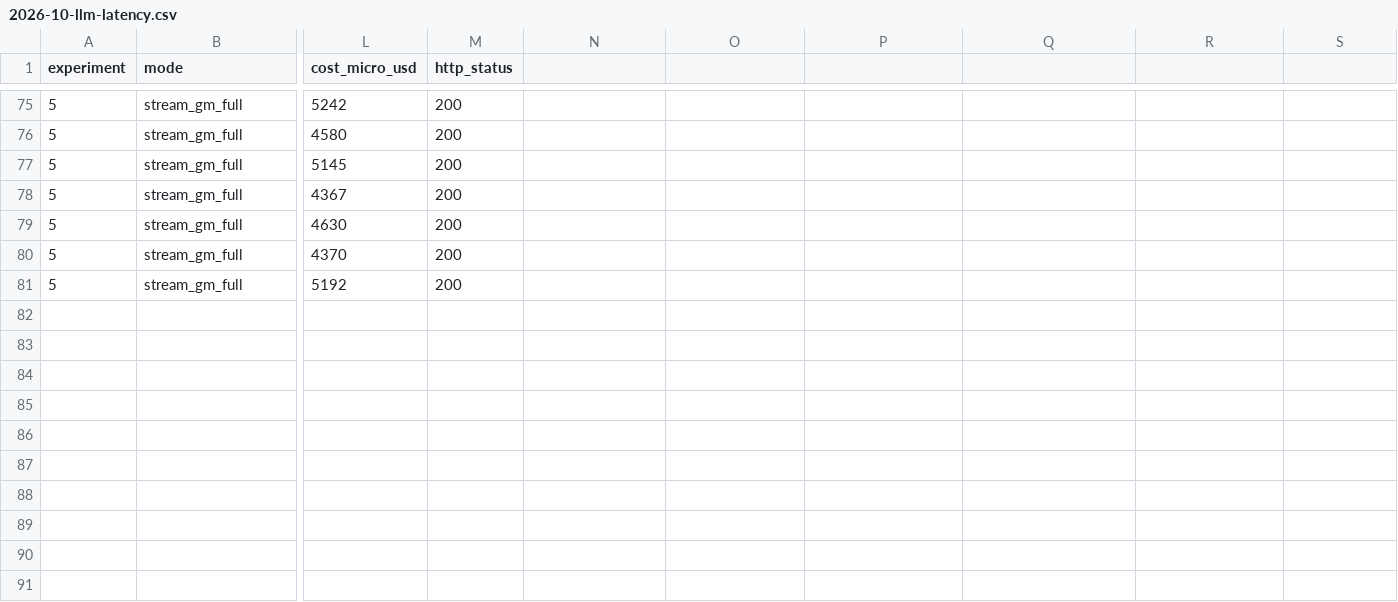
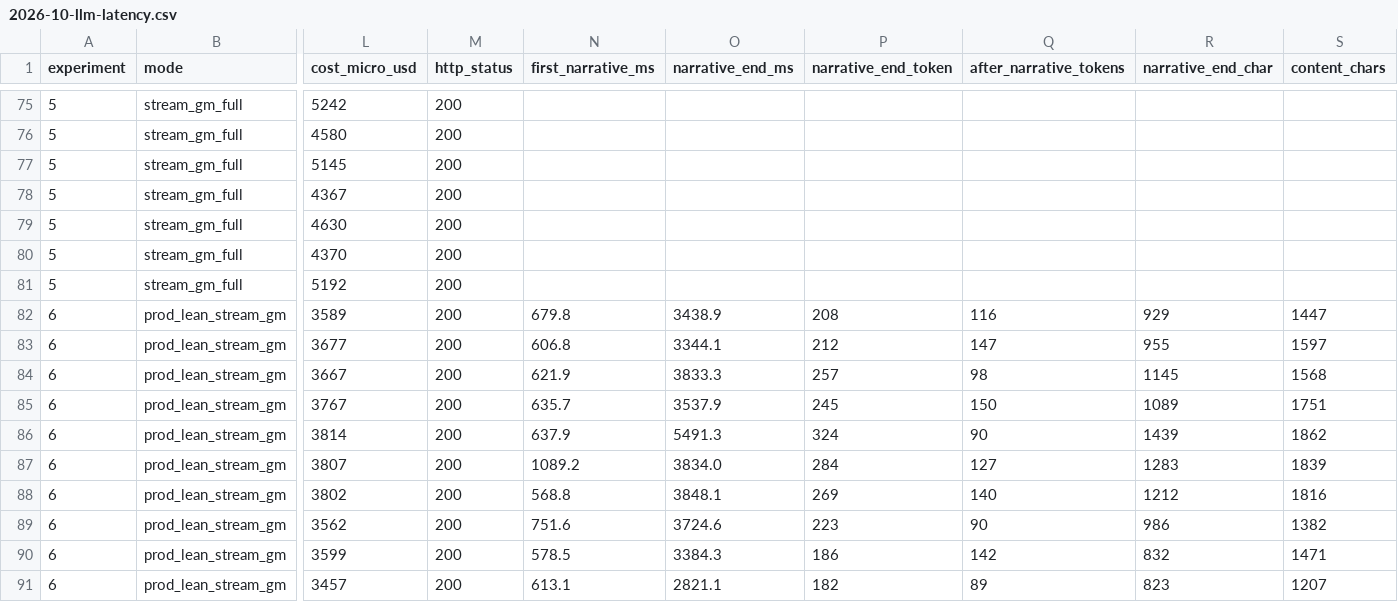
Before and after one commit to fpahlen/ex-tales-forge, a CSV file: docs/experiments/2026-10-llm-latency.csv, drawn as a sheet; only a part is shown, gaps mark what is left out; rows hold the shown columns only; the diff names each change by its address in the sheet, - before the commit and + after, or states it on an @@ line.

Commit message:
docs: LLM latency, prod (:lean) numbers first, measured narrative split

```diff
--- a/docs/experiments/2026-10-llm-latency.csv
+++ b/docs/experiments/2026-10-llm-latency.csv
-N1: (empty)
+N1: first_narrative_ms
-O1: (empty)
+O1: narrative_end_ms
-P1: (empty)
+P1: narrative_end_token
-Q1: (empty)
+Q1: after_narrative_tokens
-R1: (empty)
+R1: narrative_end_char
-S1: (empty)
+S1: content_chars
+row 82: 6 | prod_lean_stream_gm | 3589 | 200 | 679.8 | 3438.9 | 208 | 116 | 929 | 1447
+row 83: 6 | prod_lean_stream_gm | 3677 | 200 | 606.8 | 3344.1 | 212 | 147 | 955 | 1597
+row 84: 6 | prod_lean_stream_gm | 3667 | 200 | 621.9 | 3833.3 | 257 | 98 | 1145 | 1568
+row 85: 6 | prod_lean_stream_gm | 3767 | 200 | 635.7 | 3537.9 | 245 | 150 | 1089 | 1751
+row 86: 6 | prod_lean_stream_gm | 3814 | 200 | 637.9 | 5491.3 | 324 | 90 | 1439 | 1862
+row 87: 6 | prod_lean_stream_gm | 3807 | 200 | 1089.2 | 3834.0 | 284 | 127 | 1283 | 1839
+row 88: 6 | prod_lean_stream_gm | 3802 | 200 | 568.8 | 3848.1 | 269 | 140 | 1212 | 1816
+row 89: 6 | prod_lean_stream_gm | 3562 | 200 | 751.6 | 3724.6 | 223 | 90 | 986 | 1382
+row 90: 6 | prod_lean_stream_gm | 3599 | 200 | 578.5 | 3384.3 | 186 | 142 | 832 | 1471
+row 91: 6 | prod_lean_stream_gm | 3457 | 200 | 613.1 | 2821.1 | 182 | 89 | 823 | 1207
```
Also changed, not shown: 4 other files.
